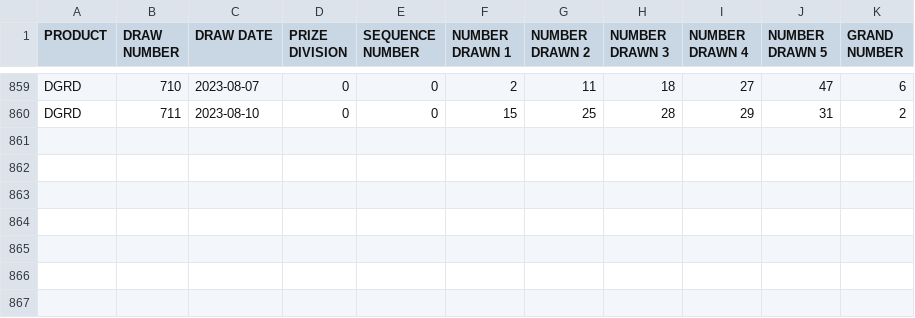
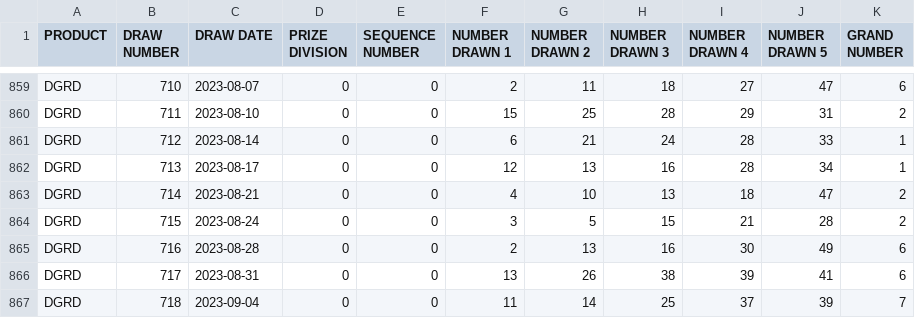
Before and after one commit to tomredf/lotto-checker, a CSV file: public/static/DailyGrand.csv, drawn as a sheet; only a part is shown, gaps mark what is left out; the diff names each change by its address in the sheet, - before the commit and + after, or states it on an @@ line.

```diff
--- a/public/static/DailyGrand.csv
+++ b/public/static/DailyGrand.csv
+row 861: DGRD | 712 | 2023-08-14 | 0 | 0 | 6 | 21 | 24 | 28 | 33 | 1
+row 862: DGRD | 713 | 2023-08-17 | 0 | 0 | 12 | 13 | 16 | 28 | 34 | 1
+row 863: DGRD | 714 | 2023-08-21 | 0 | 0 | 4 | 10 | 13 | 18 | 47 | 2
+row 864: DGRD | 715 | 2023-08-24 | 0 | 0 | 3 | 5 | 15 | 21 | 28 | 2
+row 865: DGRD | 716 | 2023-08-28 | 0 | 0 | 2 | 13 | 16 | 30 | 49 | 6
+row 866: DGRD | 717 | 2023-08-31 | 0 | 0 | 13 | 26 | 38 | 39 | 41 | 6
+row 867: DGRD | 718 | 2023-09-04 | 0 | 0 | 11 | 14 | 25 | 37 | 39 | 7
```
Also changed, not shown: public/static/649.csv, public/static/BC49.csv, 1 other file.
